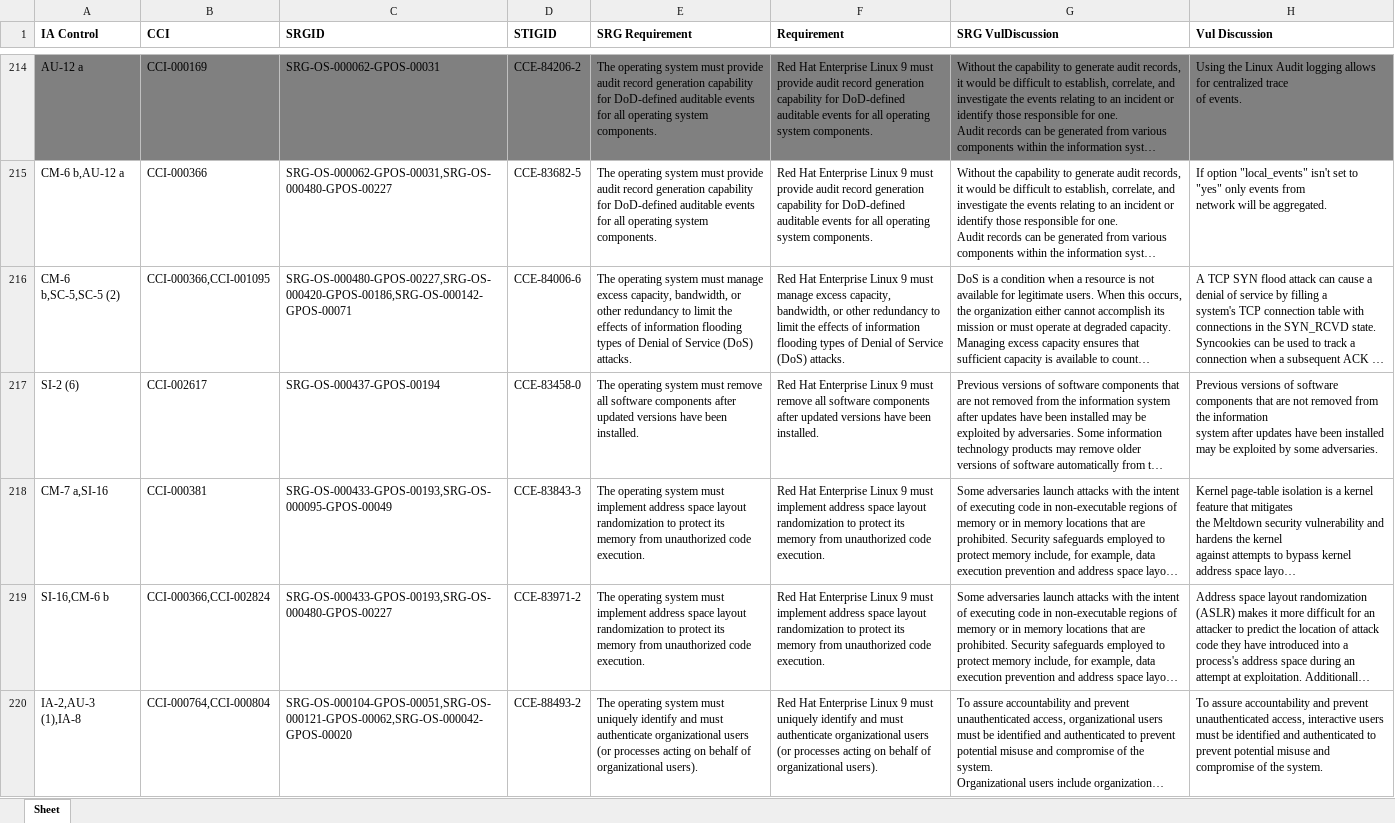
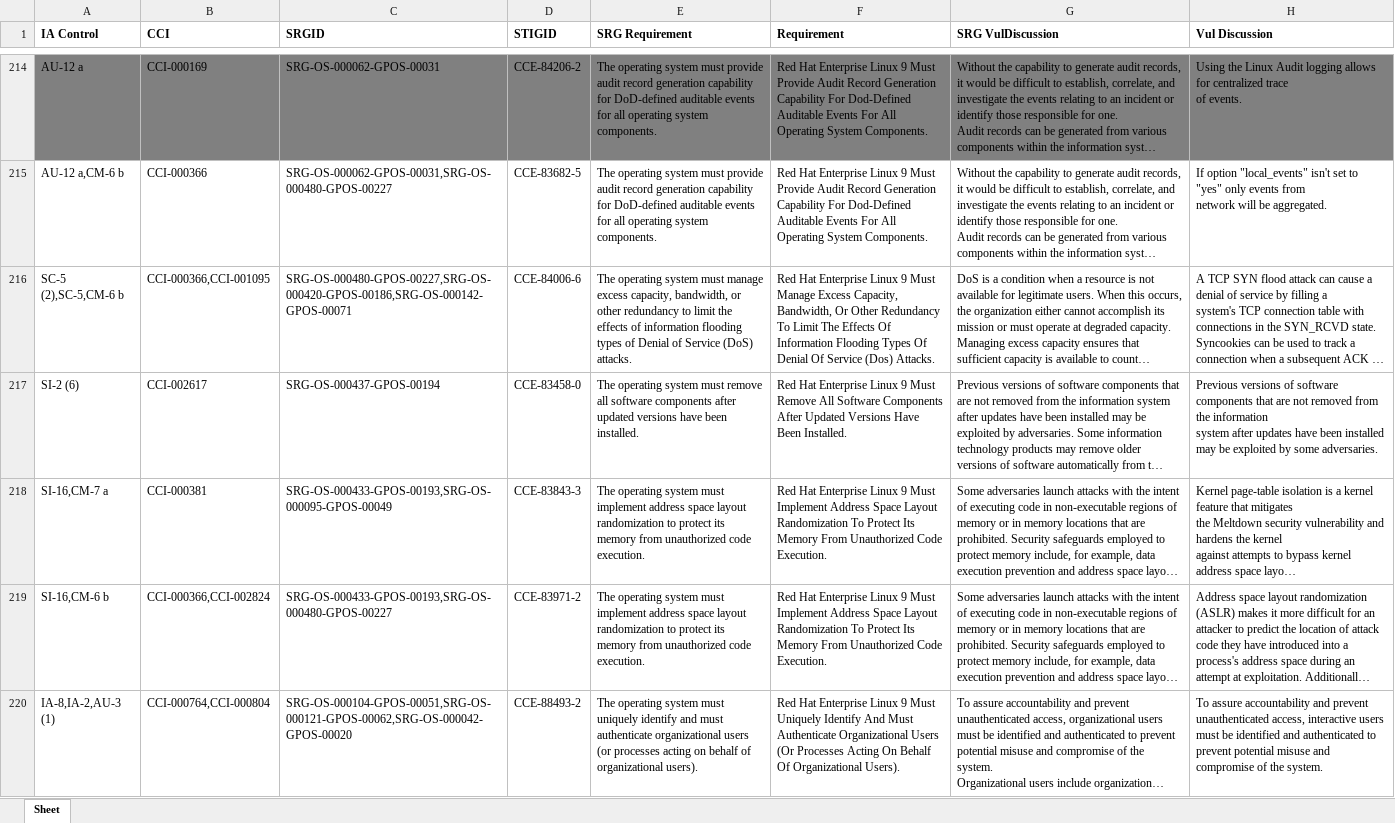
Before and after one commit to marcusburghardt/content, an Excel workbook: srg_mapping/srg-mapping-rhel9.xlsx, sheet Sheet, drawn as a sheet; only a part is shown, gaps mark what is left out; long unchanged cells end in …; values as stored, in another font and other column widths than the file's, no borders; the diff covers the shown part only; the diff names each change by its address in the sheet, - before the commit and + after, or states it on an @@ line.

```diff
--- a/srg_mapping/srg-mapping-rhel9.xlsx (sheet Sheet)
+++ b/srg_mapping/srg-mapping-rhel9.xlsx (sheet Sheet)
-F214:F215 (Requirement): …Linux 9 must provide audit record generation capability for DoD-defined auditable events for all operating system components.
+F214:F215 (Requirement): …Linux 9 Must Provide Audit Record Generation Capability For Dod-Defined Auditable Events For All Operating System Components.
-A215 (IA Control): CM-6 b,AU-12 a
+A215 (IA Control): AU-12 a,CM-6 b
-A216 (IA Control): CM-6 b,SC-5,SC-5 (2)
+A216 (IA Control): SC-5 (2),SC-5,CM-6 b
-F216 (Requirement): …Linux 9 must manage excess capacity, bandwidth, or other redundancy to limit the effects of information flooding types of Denial of Service (DoS) attacks.
+F216 (Requirement): …Linux 9 Must Manage Excess Capacity, Bandwidth, Or Other Redundancy To Limit The Effects Of Information Flooding Types Of Denial Of Service (Dos) Attacks.
-F217 (Requirement): …Linux 9 must remove all software components after updated versions have been installed.
+F217 (Requirement): …Linux 9 Must Remove All Software Components After Updated Versions Have Been Installed.
-A218 (IA Control): CM-7 a,SI-16
+A218 (IA Control): SI-16,CM-7 a
-F218:F219 (Requirement): …Linux 9 must implement address space layout randomization to protect its memory from unauthorized code execution.
+F218:F219 (Requirement): …Linux 9 Must Implement Address Space Layout Randomization To Protect Its Memory From Unauthorized Code Execution.
-A220 (IA Control): IA-2,AU-3 (1),IA-8
+A220 (IA Control): IA-8,IA-2,AU-3 (1)
-F220 (Requirement): …Linux 9 must uniquely identify and must authenticate organizational users (or processes acting on behalf of organizational users).
+F220 (Requirement): …Linux 9 Must Uniquely Identify And Must Authenticate Organizational Users (Or Processes Acting On Behalf Of Organizational Users).
```
Also changed, not shown: 1 added row, 1 removed row and 646 edited cells elsewhere in this sheet, 1 other file.
